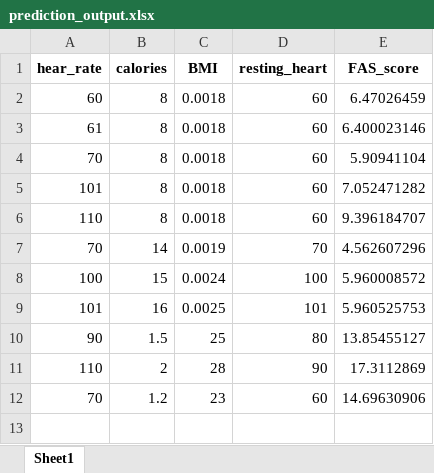
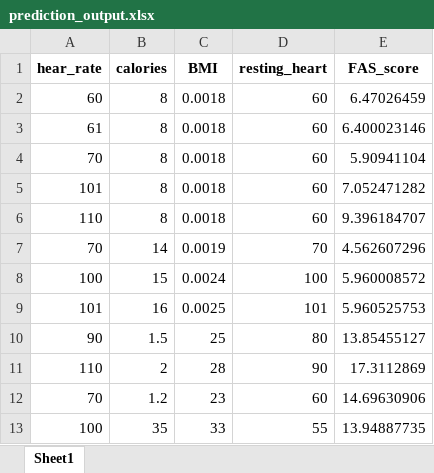
Before and after one commit to FayizUmar/Fatigue-Detection-Model, an Excel workbook: prediction_output.xlsx, sheet Sheet1, drawn as a sheet; values as stored, in another font and other column widths than the file's, no borders; the diff names each change by its address in the sheet, - before the commit and + after, or states it on an @@ line.

```diff
--- a/prediction_output.xlsx (sheet Sheet1)
+++ b/prediction_output.xlsx (sheet Sheet1)
+row 13: 100 | 35 | 33 | 55 | 13.94887735
```
Also changed, not shown: new.xlsx, withfas.xlsx, 4 other files.
